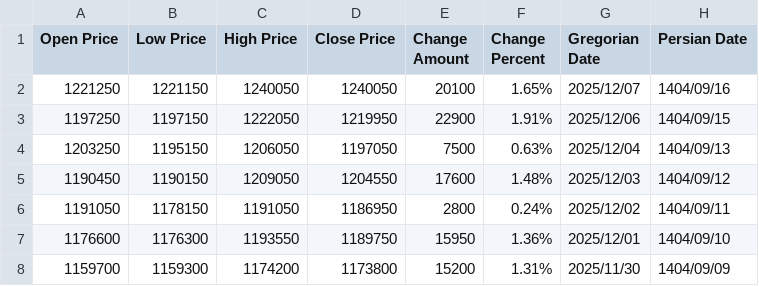
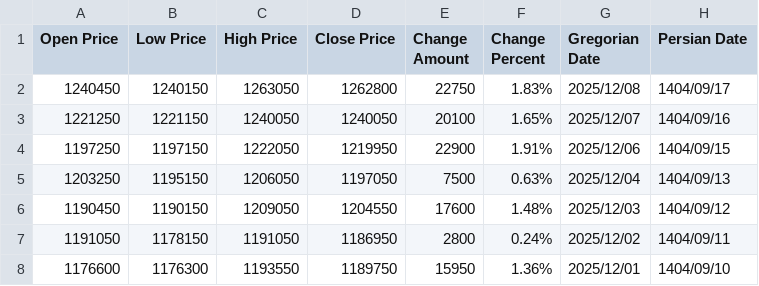
Before and after one commit to kooroshkz/Dollar-Rial-Toman-Live-Price-Dataset, a CSV file: data/Dollar_Rial_Price_Dataset.csv, drawn as a sheet; only a part is shown; the shorter side is filled out with more unchanged rows.

Commit message:
Daily dataset update - 2025-12-09
Added 1 new records
Latest entry: 2025/12/08
Total records: 3726

Auto-updated by GitHub Actions

```diff
--- a/data/Dollar_Rial_Price_Dataset.csv
+++ b/data/Dollar_Rial_Price_Dataset.csv
@@ -1,2 +1,3 @@
 Open Price,Low Price,High Price,Close Price,Change Amount,Change Percent,Gregorian Date,Persian Date
+1240450,1240150,1263050,1262800,22750,1.83%,2025/12/08,1404/09/17
 1221250,1221150,1240050,1240050,20100,1.65%,2025/12/07,1404/09/16
```
